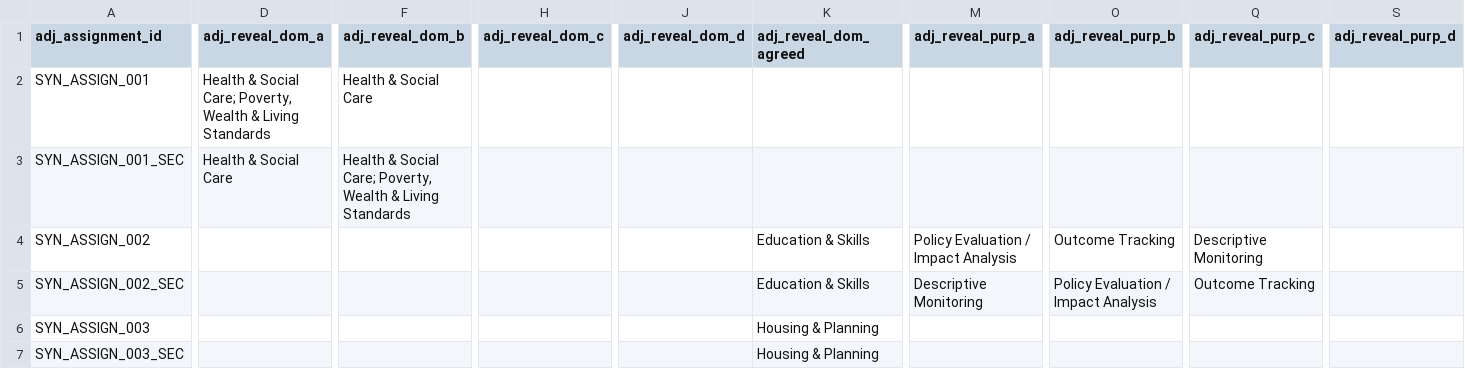
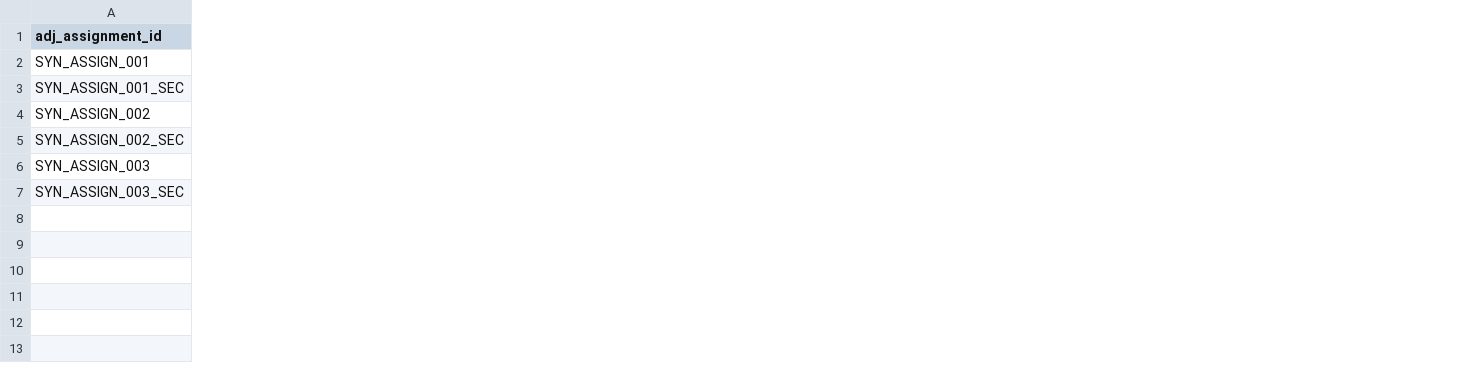
Before and after one commit to balintstewart77/ADR_DEA_project, a CSV file: preregistration/post_registration/adjudication/prototype/instruments/adjudication_reveal_import_synthetic.csv, drawn as a sheet; only a part is shown, gaps mark what is left out; the diff covers the shown part only; the diff names each change by its address in the sheet, - before the commit and + after, or states it on an @@ line.

```diff
--- a/preregistration/post_registration/adjudication/prototype/instruments/adjudication_reveal_import_synthetic.csv
+++ b/preregistration/post_registration/adjudication/prototype/instruments/adjudication_reveal_import_synthetic.csv
-column D (adj_reveal_dom_a), rows 2-3: Health & Social Care; Poverty, Wealth & Living Standards | Health & Social Care
-column F (adj_reveal_dom_b), rows 2-3: Health & Social Care | Health & Social Care; Poverty, Wealth & Living Standards
-column H (adj_reveal_dom_c), empty
-column J (adj_reveal_dom_d), empty
-column K (adj_reveal_dom_agreed), rows 4-7: Education & Skills | Education & Skills | Housing & Planning | Housing & Planning
-column M (adj_reveal_purp_a), rows 4-5: Policy Evaluation / Impact Analysis | Descriptive Monitoring
-column O (adj_reveal_purp_b), rows 4-5: Outcome Tracking | Policy Evaluation / Impact Analysis
-column Q (adj_reveal_purp_c), rows 4-5: Descriptive Monitoring | Outcome Tracking
-column S (adj_reveal_purp_d), empty
```
Also changed, not shown: 11 removed columns elsewhere in this file, preregistration/post_registration/adjudication/prototype/instruments/adjudication_record_import_synthetic.csv, preregistration/post_registration/adjudication/prototype/instruments/rule_catalogue.csv, 5 other files.
